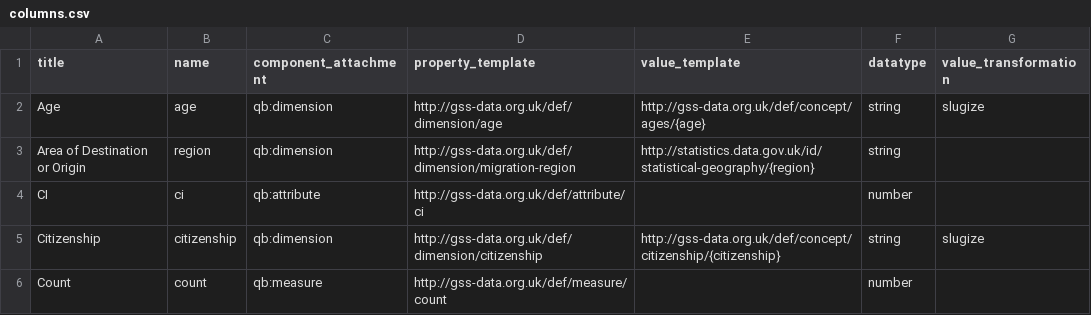
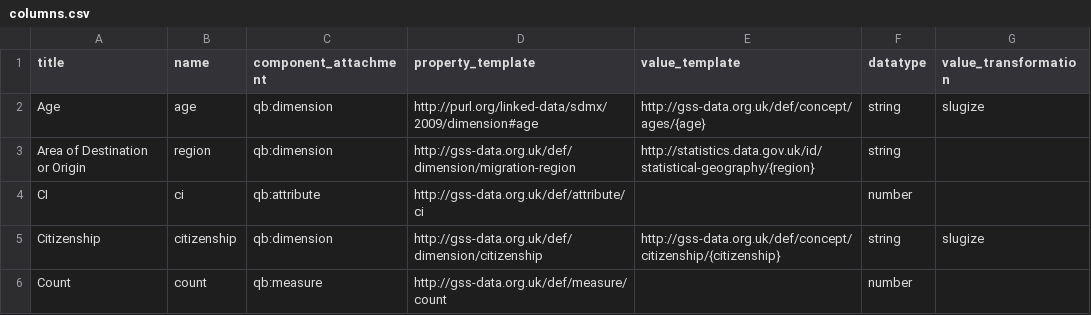
Before and after one commit to GSS-Cogs/ref_migration, a CSV file: columns.csv, drawn as a sheet; only a part is shown.

Commit message:
Use sdmx age dimension

```diff
--- a/columns.csv
+++ b/columns.csv
@@ -1,3 +1,3 @@
 title,name,component_attachment,property_template,value_template,datatype,value_transformation
-Age,age,qb:dimension,http://gss-data.org.uk/def/dimension/age,http://gss-data.org.uk/def/concept/ages/{age},string,slugize
+Age,age,qb:dimension,http://purl.org/linked-data/sdmx/2009/dimension#age,http://gss-data.org.uk/def/concept/ages/{age},string,slugize
 Area of Destination or Origin,region,qb:dimension,http://gss-data.org.uk/def/dimension/migration-region,http://statistics.data.gov.uk/id/statistical-geography/{region},string,
```
